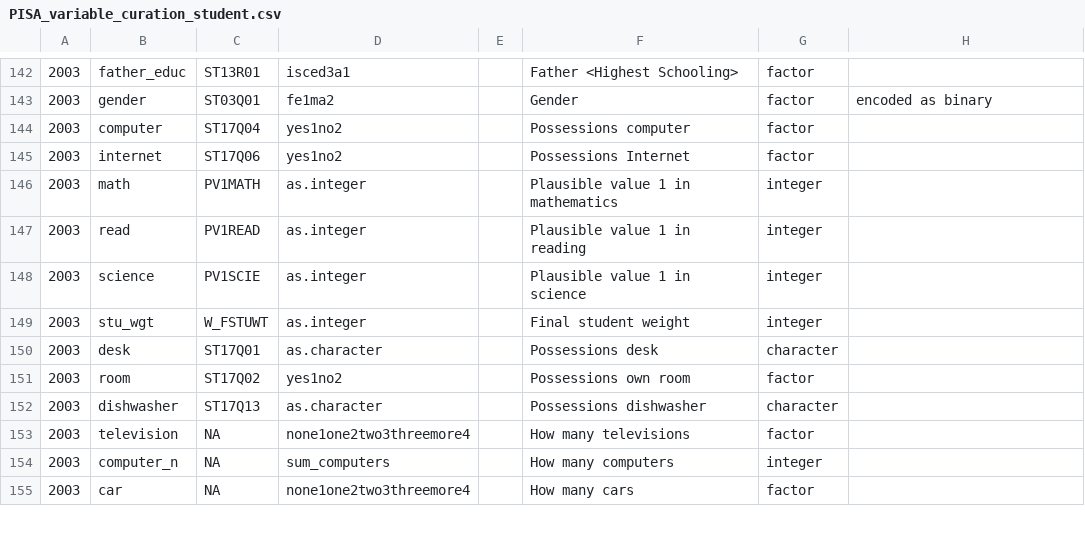
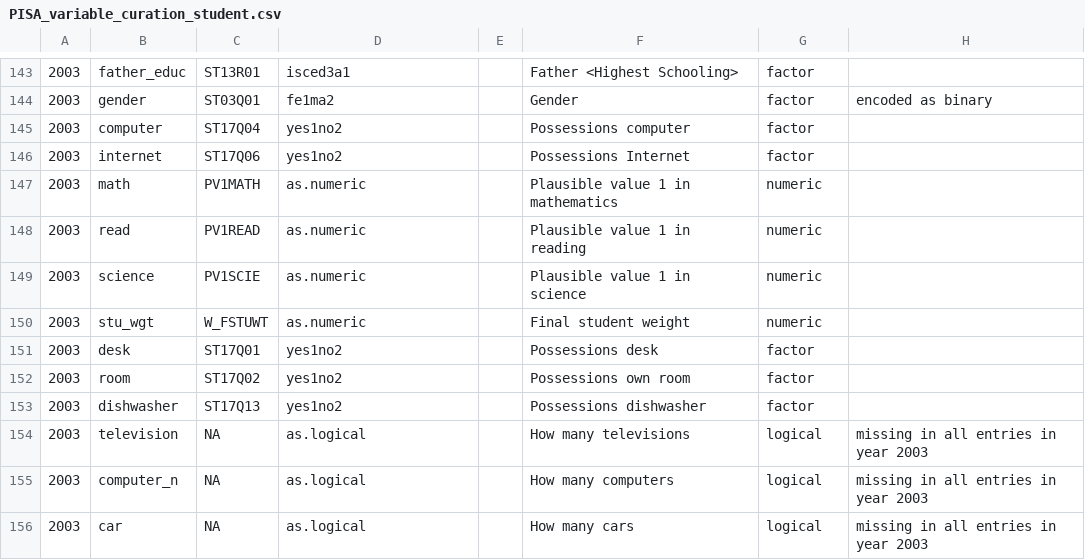
Before and after one commit to kevinwang09/learningtower_masonry, a CSV file: variable_curation/PISA_variable_curation_student.csv, drawn as a sheet; only a part is shown, gaps mark what is left out; addresses are those after the commit; the diff covers the shown part only; the diff names each change by its address in the sheet, - before the commit and + after, or states it on an @@ line.

Commit message:
refactor: migrate to absolute position-based file reading, improve regex robustness, and standardize dplyr namespace usage across PISA processing scripts.

```diff
--- a/variable_curation/PISA_variable_curation_student.csv
+++ b/variable_curation/PISA_variable_curation_student.csv
-D147:D150: as.integer
+D147:D150: as.numeric
-G147:G150: integer
+G147:G150: numeric
-D151: as.character
+D151: yes1no2
-G151: character
+G151: factor
-D153: as.character
+D153: yes1no2
-G153: character
+G153: factor
-D154: none1one2two3threemore4
+D154: as.logical
-G154: factor
+G154: logical
-H154:H156: (empty)
+H154:H156: missing in all entries in year 2003
-D155: sum_computers
+D155: as.logical
-G155: integer
+G155: logical
-D156: none1one2two3threemore4
+D156: as.logical
-G156: factor
+G156: logical
```
Also changed, not shown: 2 added rows and 23 edited cells elsewhere in this file, variable_curation/PISA_variable_curation_school.csv, 12 other files.
